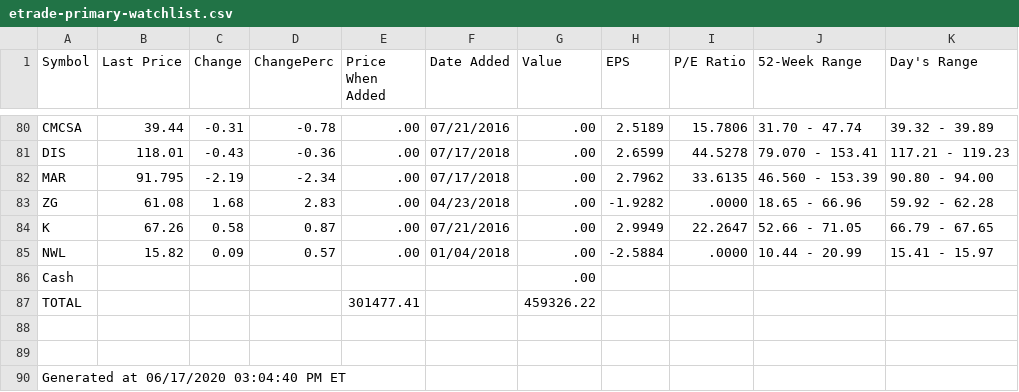
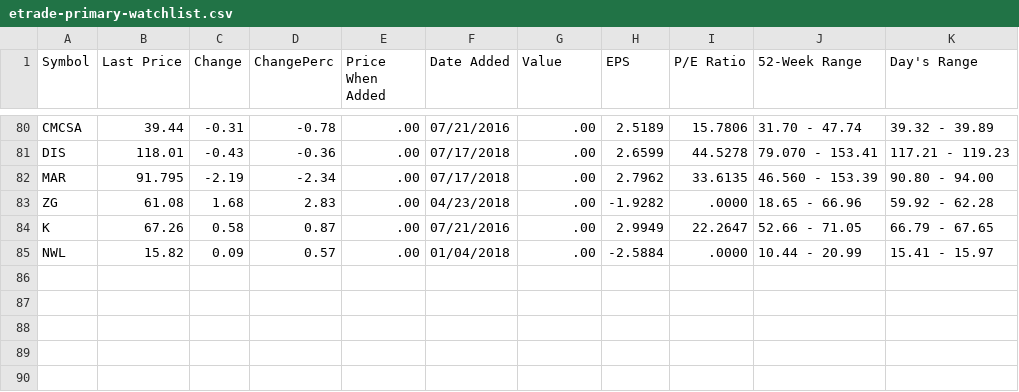
Before and after one commit to appwerkz/misc, a CSV file: etrade-primary-watchlist.csv, drawn as a sheet; only a part is shown, gaps mark what is left out; the diff names each change by its address in the sheet, - before the commit and + after, or states it on an @@ line.

Commit message:
Update etrade-primary-watchlist.csv
Cleaned up data

```diff
--- a/etrade-primary-watchlist.csv
+++ b/etrade-primary-watchlist.csv
-row 86: Cash |  |  |  |  |  | .00
-row 87: TOTAL |  |  |  | 301477.41 |  | 459326.22
-row 88: (empty)
-row 89: (empty)
-row 90: Generated at 06/17/2020 03:04:40 PM ET
```
